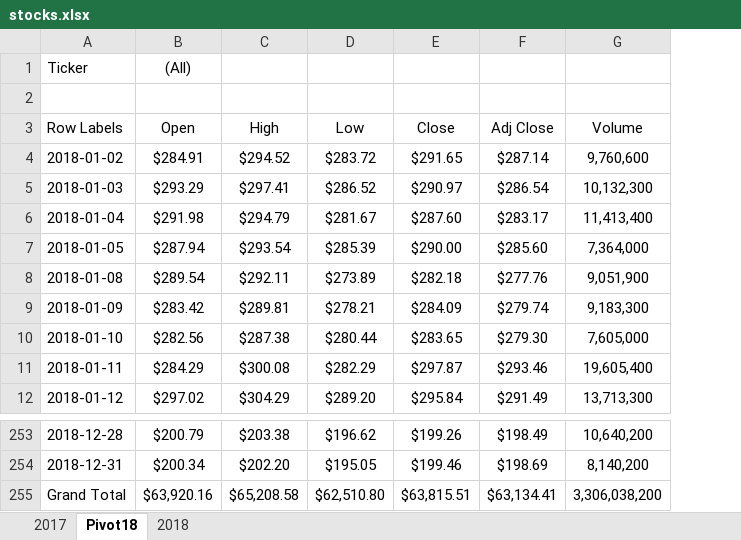
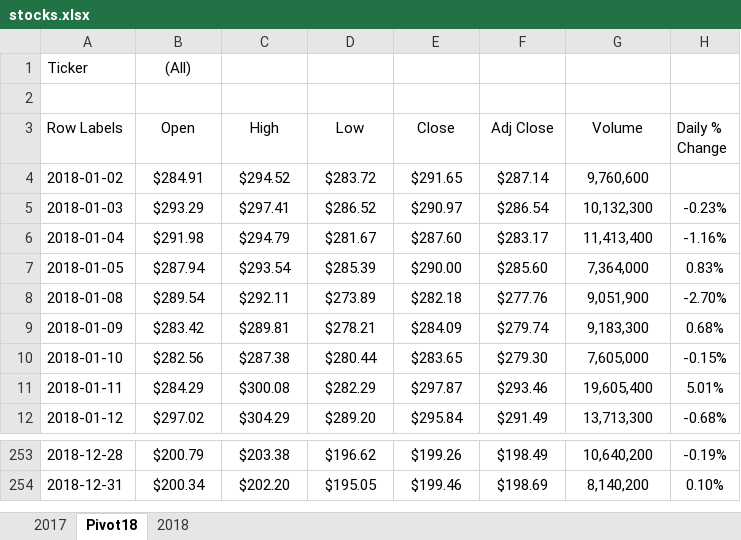
Before and after one commit to hillinhank/Gallagher, an Excel workbook: stocks.xlsx, sheet Pivot18, drawn as a sheet; only a part is shown, gaps mark what is left out; values as stored, in another font and other column widths than the file's, no borders; conditional formats not drawn; removed rows and columns are numbered as before the commit, all else as after; the diff names each change by its address in the sheet, - before the commit and + after, or states it on an @@ line.

Commit message:
Add files via upload
created a pivot table from the existing 2018 sheet, and applied conditional formatting to an additional column to displayed daily gains and losses at a glance

```diff
--- a/stocks.xlsx (sheet Pivot18)
+++ b/stocks.xlsx (sheet Pivot18)
+column H (Daily % Change), rows 5-12: -0.23% | -1.16% | 0.83% | -2.70% | 0.68% | -0.15% | 5.01% | -0.68%; rows 253-254: -0.19% | 0.10%
-row 255: Grand Total | $63,920.16 | $65,208.58 | $62,510.80 | $63,815.51 | $63,134.41 | 3,306,038,200
```
